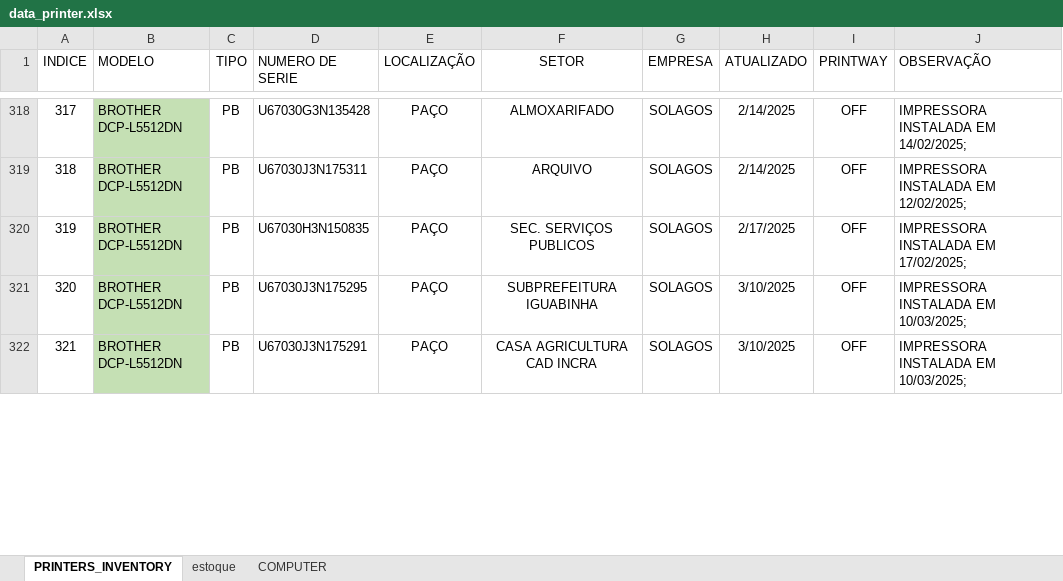
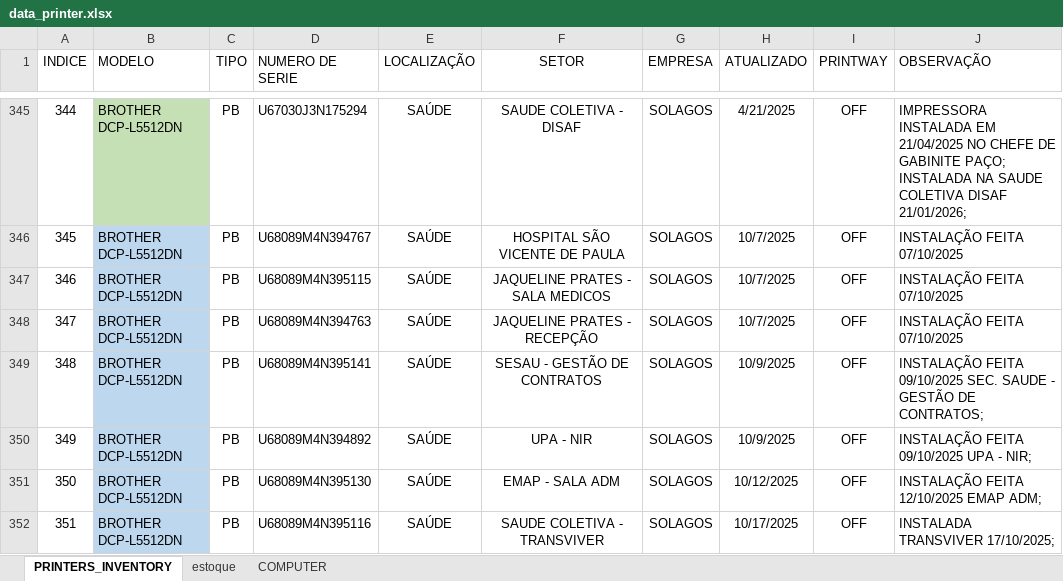
Before and after one commit to flavio-foa-dev/excel, an Excel workbook: data_printer.xlsx, sheet PRINTERS_INVENTORY, drawn as a sheet; only a part is shown, gaps mark what is left out; values as stored, in another font and other column widths than the file's, no borders; conditional formats and table styles not drawn; removed rows and columns are numbered as before the commit, all else as after; the diff covers the shown part only; the diff names each change by its address in the sheet, - before the commit and + after, or states it on an @@ line.

```diff
--- a/data_printer.xlsx (sheet PRINTERS_INVENTORY)
+++ b/data_printer.xlsx (sheet PRINTERS_INVENTORY)
-A345 (INDICE): 317
+A345 (INDICE): 344
-D345 (NUMERO DE SERIE): U67030G3N135428
+D345 (NUMERO DE SERIE): U67030J3N175294
-E345 (LOCALIZAÇÃO): PAÇO
+E345 (LOCALIZAÇÃO): SAÚDE
-F345 (SETOR): ALMOXARIFADO
+F345 (SETOR): SAUDE COLETIVA - DISAF
-H345 (ATUALIZADO): 2/14/2025
+H345 (ATUALIZADO): 4/21/2025
-J345 (OBSERVAÇÃO): …INSTALADA EM 14/02/2025;
+J345 (OBSERVAÇÃO): …INSTALADA EM 21/04/2025 NO CHEFE DE GABINITE PAÇO; INSTALADA NA SAUDE COLETIVA DISAF 21/01/2026;
@@ row 319 hidden: 318 | BROTHER DCP-L5512DN | PB | U67030J3N175311 | PAÇO | ARQUIVO | SOLAGOS | 2/14/2025 | OFF | IMPRESSORA INSTALADA EM 12/02/2025; @@
@@ row 346 unhidden: 345 | BROTHER DCP-L5512DN | PB | U68089M4N394767 | SAÚDE | HOSPITAL SÃO VICENTE DE PAULA | SOLAGOS | 10/7/2025 | OFF | INSTALAÇÃO FEITA 07/10/2025 @@
-A347 (INDICE): 319
+A347 (INDICE): 346
-B347 fill: #C5E0B4
+B347 fill: #BDD7EE
-D347 (NUMERO DE SERIE): U67030H3N150835
+D347 (NUMERO DE SERIE): U68089M4N395115
-E347 (LOCALIZAÇÃO): PAÇO
+E347 (LOCALIZAÇÃO): SAÚDE
-F347 (SETOR): SEC. SERVIÇOS PUBLICOS
+F347 (SETOR): JAQUELINE PRATES - SALA MEDICOS
-H347 (ATUALIZADO): 2/17/2025
+H347 (ATUALIZADO): 10/7/2025
-J347 (OBSERVAÇÃO): IMPRESSORA INSTALADA EM 17/02/2025;
+J347 (OBSERVAÇÃO): INSTALAÇÃO FEITA 07/10/2025
@@ row 348 unhidden: 347 | BROTHER DCP-L5512DN | PB | U68089M4N394763 | SAÚDE | JAQUELINE PRATES - RECEPÇÃO | SOLAGOS | 10/7/2025 | OFF | INSTALAÇÃO FEITA 07/10/2025 @@
@@ row 349 unhidden: 348 | BROTHER DCP-L5512DN | PB | U68089M4N395141 | SAÚDE | SESAU - GESTÃO DE CONTRATOS | SOLAGOS | 10/9/2025 | OFF | INSTALAÇÃO FEITA 09/10/2025 SEC. SAUDE - GESTÃO DE CONTRATOS; @@
@@ row 350 unhidden: 349 | BROTHER DCP-L5512DN | PB | U68089M4N394892 | SAÚDE | UPA - NIR | SOLAGOS | 10/9/2025 | OFF | INSTALAÇÃO FEITA 09/10/2025 UPA - NIR; @@
-A351 (INDICE): 320
+A351 (INDICE): 350
-B351:B352 fill: #C5E0B4
+B351:B352 fill: #BDD7EE
-D351 (NUMERO DE SERIE): U67030J3N175295
+D351 (NUMERO DE SERIE): U68089M4N395130
-E351:E352 (LOCALIZAÇÃO): PAÇO
+E351:E352 (LOCALIZAÇÃO): SAÚDE
-F351 (SETOR): SUBPREFEITURA IGUABINHA
+F351 (SETOR): EMAP - SALA ADM
-H351 (ATUALIZADO): 3/10/2025
+H351 (ATUALIZADO): 10/12/2025
-J351 (OBSERVAÇÃO): IMPRESSORA INSTALADA EM 10/03/2025;
+J351 (OBSERVAÇÃO): INSTALAÇÃO FEITA 12/10/2025 EMAP ADM;
-A352 (INDICE): 321
+A352 (INDICE): 351
-D352 (NUMERO DE SERIE): U67030J3N175291
+D352 (NUMERO DE SERIE): U68089M4N395116
-F352 (SETOR): CASA AGRICULTURA CAD INCRA
+F352 (SETOR): SAUDE COLETIVA - TRANSVIVER
-H352 (ATUALIZADO): 3/10/2025
+H352 (ATUALIZADO): 10/17/2025
-J352 (OBSERVAÇÃO): IMPRESSORA INSTALADA EM 10/03/2025;
+J352 (OBSERVAÇÃO): INSTALADA TRANSVIVER 17/10/2025;
```
Also changed, not shown: 2 added rows, 72 hidden or unhidden rows, 141 edited cells and cell formats elsewhere in this sheet, hidden cells.
